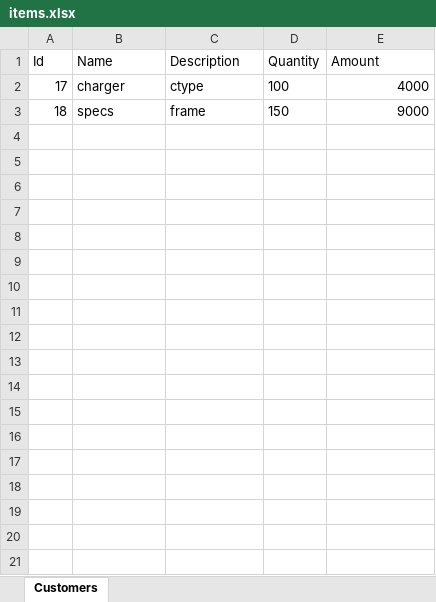
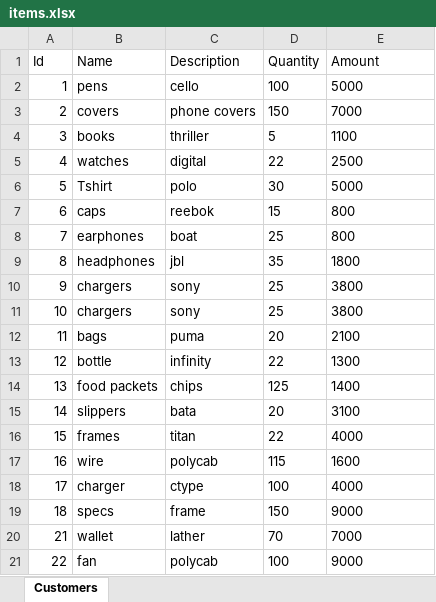
Before and after one commit to parths-mobio/testproject, an Excel workbook: items.xlsx, sheet Customers, drawn as a sheet; values as stored, in another font and other column widths than the file's, no borders; addresses are those after the commit; the diff names each change by its address in the sheet, - before the commit and + after, or states it on an @@ line.

```diff
--- a/items.xlsx (sheet Customers)
+++ b/items.xlsx (sheet Customers)
+row 2: 1 | pens | cello | 100 | 5000
+row 3: 2 | covers | phone covers | 150 | 7000
+row 4: 3 | books | thriller | 5 | 1100
+row 5: 4 | watches | digital | 22 | 2500
+row 6: 5 | Tshirt | polo | 30 | 5000
+row 7: 6 | caps | reebok | 15 | 800
+row 8: 7 | earphones | boat | 25 | 800
+row 9: 8 | headphones | jbl | 35 | 1800
+row 10: 9 | chargers | sony | 25 | 3800
+row 11: 10 | chargers | sony | 25 | 3800
+row 12: 11 | bags | puma | 20 | 2100
+row 13: 12 | bottle | infinity | 22 | 1300
+row 14: 13 | food packets | chips | 125 | 1400
+row 15: 14 | slippers | bata | 20 | 3100
+row 16: 15 | frames | titan | 22 | 4000
+row 17: 16 | wire | polycab | 115 | 1600
-E18:E19 alignment: right
+E18:E19 alignment: left
+row 20: 21 | wallet | lather | 70 | 7000
+row 21: 22 | fan | polycab | 100 | 9000
```
Also changed, not shown: 19 other files.
